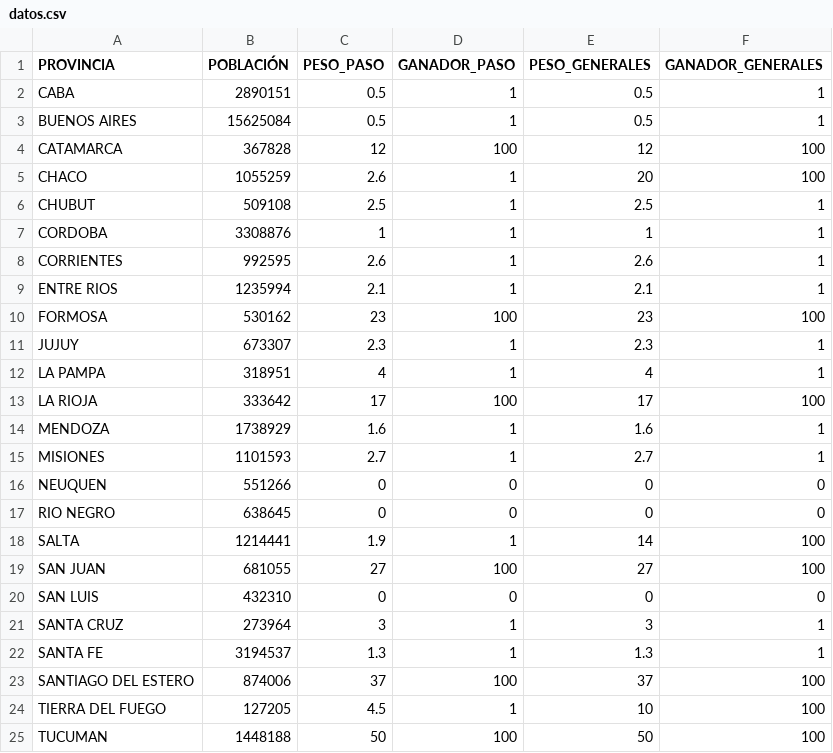
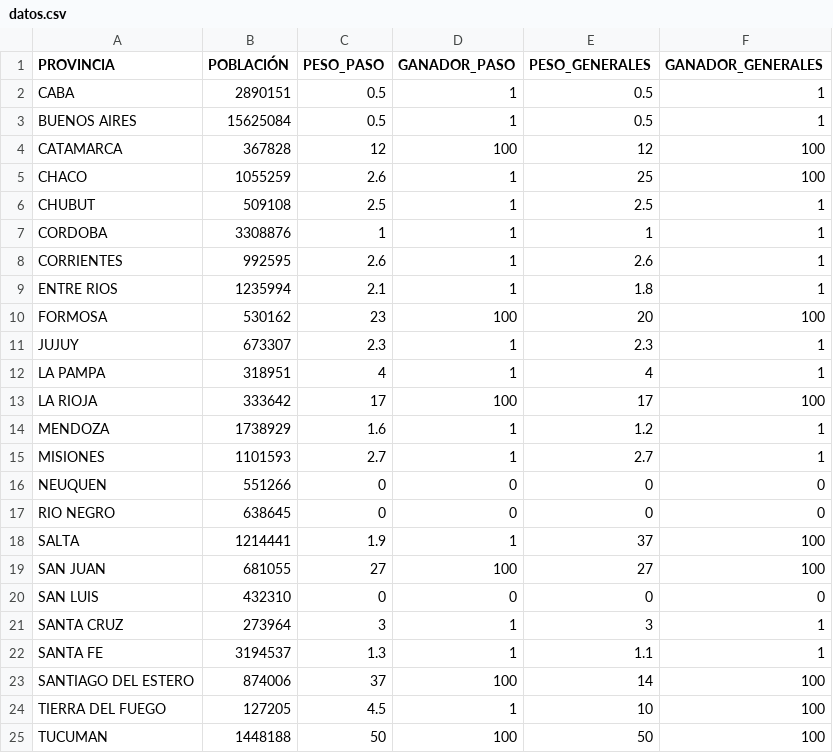
Before and after one commit to inesmurtagh/PASO2021, a CSV file: data/datos.csv, drawn as a sheet.

Commit message:
Update datos.csv

```diff
--- a/data/datos.csv
+++ b/data/datos.csv
@@ -4,3 +4,3 @@ BUENOS AIRES,15625084,0.5,1,0.5,1
 CATAMARCA,367828,12,100,12,100
-CHACO,1055259,2.6,1,20,100
+CHACO,1055259,2.6,1,25,100
 CHUBUT,509108,2.5,1,2.5,1
@@ -8,4 +8,4 @@ CORDOBA,3308876,1,1,1,1
 CORRIENTES,992595,2.6,1,2.6,1
-ENTRE RIOS,1235994,2.1,1,2.1,1
-FORMOSA,530162,23,100,23,100
+ENTRE RIOS,1235994,2.1,1,1.8,1
+FORMOSA,530162,23,100,20,100
 JUJUY,673307,2.3,1,2.3,1
@@ -13,3 +13,3 @@ LA PAMPA,318951,4,1,4,1
 LA RIOJA,333642,17,100,17,100
-MENDOZA,1738929,1.6,1,1.6,1
+MENDOZA,1738929,1.6,1,1.2,1
 MISIONES,1101593,2.7,1,2.7,1
@@ -17,3 +17,3 @@ NEUQUEN,551266,0,0,0,0
 RIO NEGRO,638645,0,0,0,0
-SALTA,1214441,1.9,1,14,100
+SALTA,1214441,1.9,1,37,100
 SAN JUAN,681055,27,100,27,100
@@ -21,4 +21,4 @@ SAN LUIS,432310,0,0,0,0
 SANTA CRUZ,273964,3,1,3,1
-SANTA FE,3194537,1.3,1,1.3,1
-SANTIAGO DEL ESTERO,874006,37,100,37,100
+SANTA FE,3194537,1.3,1,1.1,1
+SANTIAGO DEL ESTERO,874006,37,100,14,100
 TIERRA DEL FUEGO,127205,4.5,1,10,100
```
